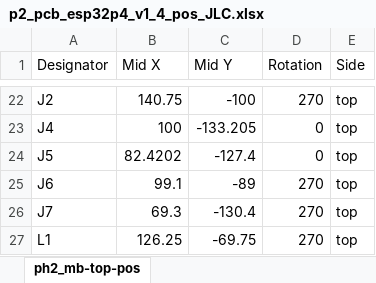
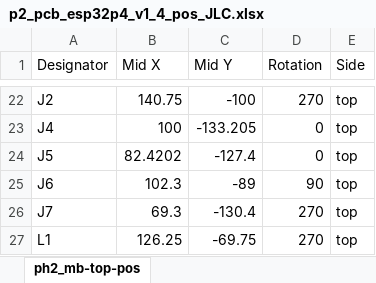
Before and after one commit to fcipaq/picoheld2, an Excel workbook: pcb/esp32p4/mainboard/pcb assembly JLC/p2_pcb_esp32p4_v1_4_pos_JLC.xlsx, sheet ph2_mb-top-pos, drawn as a sheet; only a part is shown, gaps mark what is left out; values as stored, in another font and other column widths than the file's, no borders; the diff names each change by its address in the sheet, - before the commit and + after, or states it on an @@ line.

```diff
--- a/pcb/esp32p4/mainboard/pcb assembly JLC/p2_pcb_esp32p4_v1_4_pos_JLC.xlsx (sheet ph2_mb-top-pos)
+++ b/pcb/esp32p4/mainboard/pcb assembly JLC/p2_pcb_esp32p4_v1_4_pos_JLC.xlsx (sheet ph2_mb-top-pos)
-B25 (Mid X): 99.1
+B25 (Mid X): 102.3
-D25 (Rotation): 270
+D25 (Rotation): 90
```
Also changed, not shown: pcb/esp32p4/mainboard/pcb assembly JLC/p2_pcb_esp32p4_v1_4_bom_JLC.xlsx, pcb/rp2350/mainboard/pcb assembly JLC/p2_pcb_rp2350_v1_4_bom_JLC.xlsx, 1 other file.
